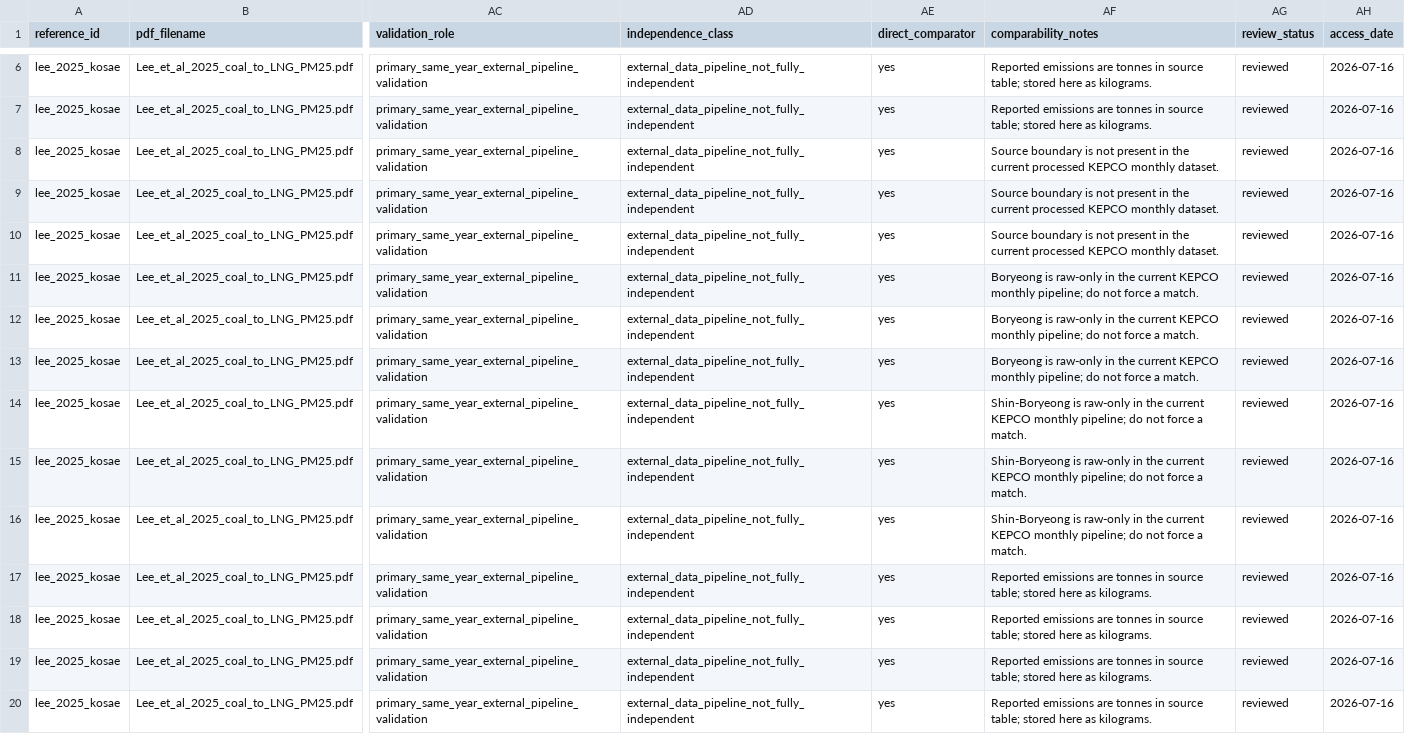
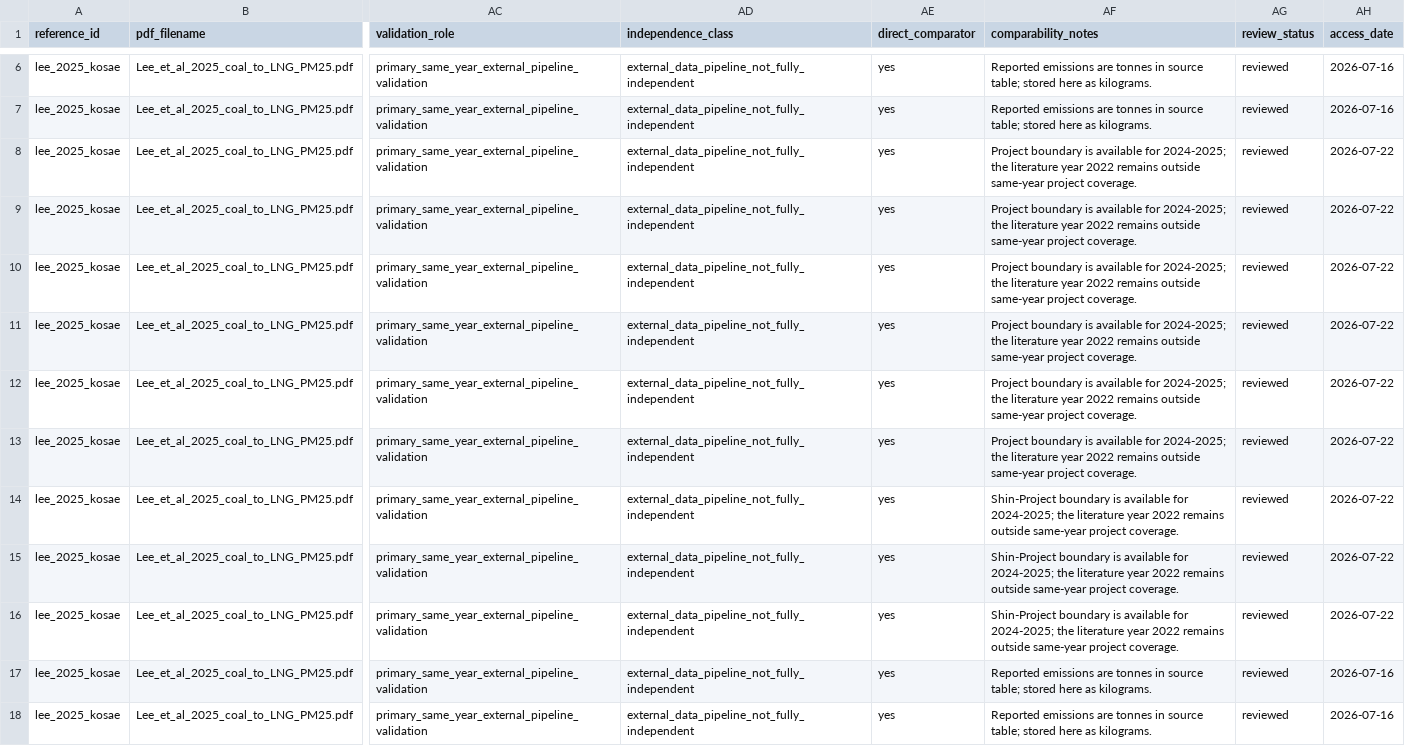
Before and after one commit to yh7649/NZK-APHIAM, a CSV file: docs/references/emission_factor_validation/literature_benchmarks.csv, drawn as a sheet; only a part is shown, gaps mark what is left out; the shorter side is filled out with more unchanged rows; the diff names each change by its address in the sheet, - before the commit and + after, or states it on an @@ line.

```diff
--- a/docs/references/emission_factor_validation/literature_benchmarks.csv
+++ b/docs/references/emission_factor_validation/literature_benchmarks.csv
-AF8:AF10 (comparability_notes): Source boundary is not present in the current processed KEPCO monthly dataset.
+AF8:AF10 (comparability_notes): Project boundary is available for 2024-2025; the literature year 2022 remains outside same-year project coverage.
-AH8:AH16 (access_date): 2026-07-16
+AH8:AH16 (access_date): 2026-07-22
-AF11:AF13 (comparability_notes): Boryeong is raw-only in the current KEPCO monthly pipeline; do not force a match.
+AF11:AF13 (comparability_notes): Project boundary is available for 2024-2025; the literature year 2022 remains outside same-year project coverage.
-AF14:AF16 (comparability_notes): Shin-Boryeong is raw-only in the current KEPCO monthly pipeline; do not force a match.
+AF14:AF16 (comparability_notes): Shin-Project boundary is available for 2024-2025; the literature year 2022 remains outside same-year project coverage.
```
Also changed, not shown: docs/references/emission_factor_validation/literature_plant_crosswalk.csv, 9 other files.
